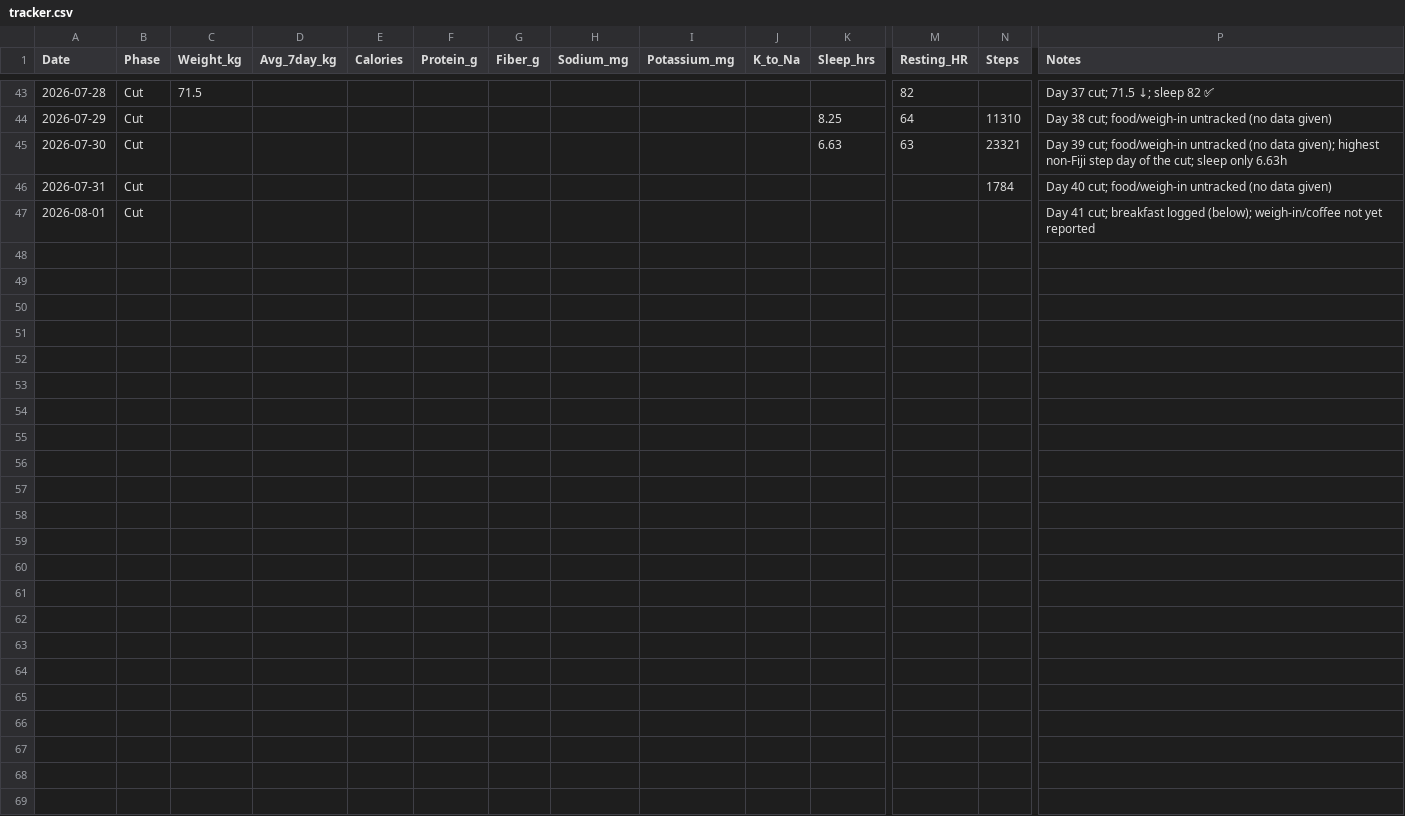
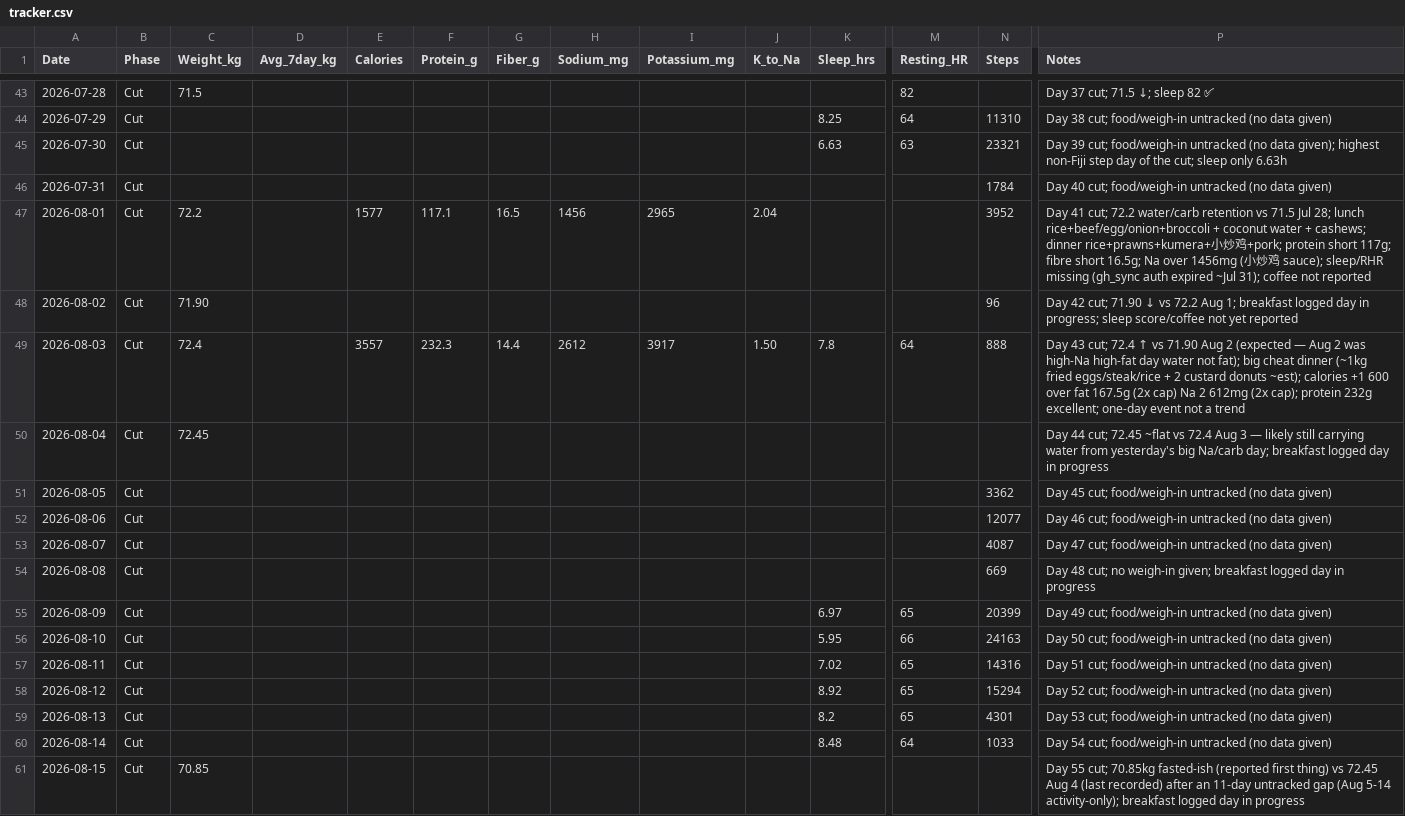
Before and after one commit to zyrxun/body-and-mind, a CSV file: tracker.csv, drawn as a sheet; only a part is shown, gaps mark what is left out; rows hold the shown columns only; the diff names each change by its address in the sheet, - before the commit and + after, or states it on an @@ line.

Commit message:
Resume tracking after break: Aug 15 logged, Aug 9-14 gap backfilled, hormone/supplement watch added
- food-log.md/tracker.csv: Aug 9-14 marked untracked (activity synced via gh_sync), Aug 15
  breakfast + 70.85kg weigh-in logged
- progress.md: status note on the gap + reframe for the final week before Aug 22
- CLAUDE.md: new Hormone & deficiency watch section (diet-inferred, no labs) + 4 proposed
  foundational supplements (vit D3, magnesium, zinc, fish oil)
- cookbook_recipes.md: includes a previously-uncommitted custom recipe addition

```diff
--- a/tracker.csv
+++ b/tracker.csv
-C47 (Weight_kg): (empty)
+C47 (Weight_kg): 72.2
-E47 (Calories): (empty)
+E47 (Calories): 1577
-F47 (Protein_g): (empty)
+F47 (Protein_g): 117.1
-G47 (Fiber_g): (empty)
+G47 (Fiber_g): 16.5
-H47 (Sodium_mg): (empty)
+H47 (Sodium_mg): 1456
-I47 (Potassium_mg): (empty)
+I47 (Potassium_mg): 2965
-J47 (K_to_Na): (empty)
+J47 (K_to_Na): 2.04
-N47 (Steps): (empty)
+N47 (Steps): 3952
-P47 (Notes): …41 cut; breakfast logged (below); weigh-in/coffee not yet reported
+P47 (Notes): …41 cut; 72.2 water/carb retention vs 71.5 Jul 28; lunch rice+beef/egg/onion+broccoli + coconut water + cashews; dinner rice+prawns+kumera+小炒鸡+pork; protein short 117g; fibre short 16.5g; Na over 1456mg (小炒鸡 sauce); sleep/RHR missing (gh_sync auth expired ~Jul 31); coffee not reported
+row 48: 2026-08-02 | Cut | 71.90 |  |  |  |  |  |  |  |  |  | 96 | Day 42 cut; 71.90 ↓ vs 72.2 Aug 1; breakfast logged day in progress; sleep score/coffee not yet reported
+row 49: 2026-08-03 | Cut | 72.4 |  | 3557 | 232.3 | 14.4 | 2612 | 3917 | 1.50 | 7.8 | 64 | 888 | Day 43 cut; 72.4 ↑ vs 71.90 Aug 2 (expected — Aug 2 was high-Na high-fat day water not fat); big cheat dinner (~1kg fried eggs/steak/rice + 2 custard donuts ~est); calories +1 600 over fat 167.5g (2x cap) Na 2 612mg (2x cap); protein 232g excellent; one-day event not a trend
+row 50: 2026-08-04 | Cut | 72.45 |  |  |  |  |  |  |  |  |  |  | Day 44 cut; 72.45 ~flat vs 72.4 Aug 3 — likely still carrying water from yesterday's big Na/carb day; breakfast logged day in progress
+row 51: 2026-08-05 | Cut |  |  |  |  |  |  |  |  |  |  | 3362 | Day 45 cut; food/weigh-in untracked (no data given)
+row 52: 2026-08-06 | Cut |  |  |  |  |  |  |  |  |  |  | 12077 | Day 46 cut; food/weigh-in untracked (no data given)
+row 53: 2026-08-07 | Cut |  |  |  |  |  |  |  |  |  |  | 4087 | Day 47 cut; food/weigh-in untracked (no data given)
+row 54: 2026-08-08 | Cut |  |  |  |  |  |  |  |  |  |  | 669 | Day 48 cut; no weigh-in given; breakfast logged day in progress
+row 55: 2026-08-09 | Cut |  |  |  |  |  |  |  |  | 6.97 | 65 | 20399 | Day 49 cut; food/weigh-in untracked (no data given)
+row 56: 2026-08-10 | Cut |  |  |  |  |  |  |  |  | 5.95 | 66 | 24163 | Day 50 cut; food/weigh-in untracked (no data given)
+row 57: 2026-08-11 | Cut |  |  |  |  |  |  |  |  | 7.02 | 65 | 14316 | Day 51 cut; food/weigh-in untracked (no data given)
+row 58: 2026-08-12 | Cut |  |  |  |  |  |  |  |  | 8.92 | 65 | 15294 | Day 52 cut; food/weigh-in untracked (no data given)
+row 59: 2026-08-13 | Cut |  |  |  |  |  |  |  |  | 8.2 | 65 | 4301 | Day 53 cut; food/weigh-in untracked (no data given)
+row 60: 2026-08-14 | Cut |  |  |  |  |  |  |  |  | 8.48 | 64 | 1033 | Day 54 cut; food/weigh-in untracked (no data given)
+row 61: 2026-08-15 | Cut | 70.85 |  |  |  |  |  |  |  |  |  |  | Day 55 cut; 70.85kg fasted-ish (reported first thing) vs 72.45 Aug 4 (last recorded) after an 11-day untracked gap (Aug 5-14 activity-only); breakfast logged day in progress
```
Also changed, not shown: 4 other files.
